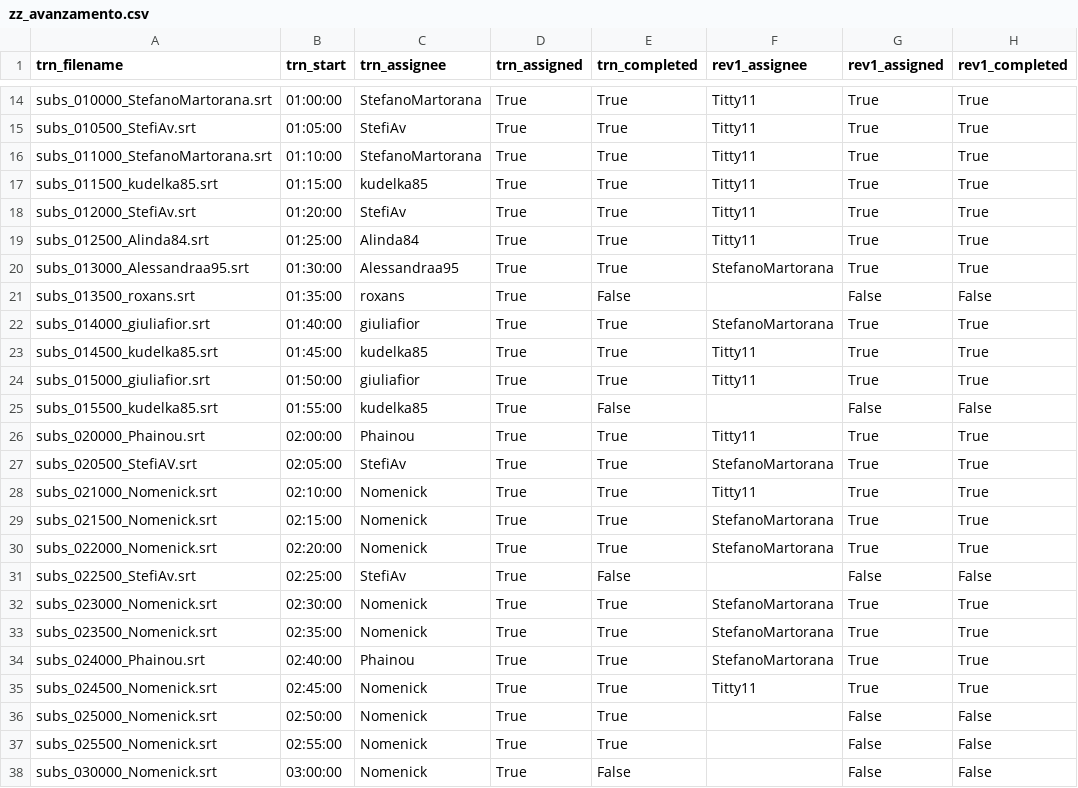
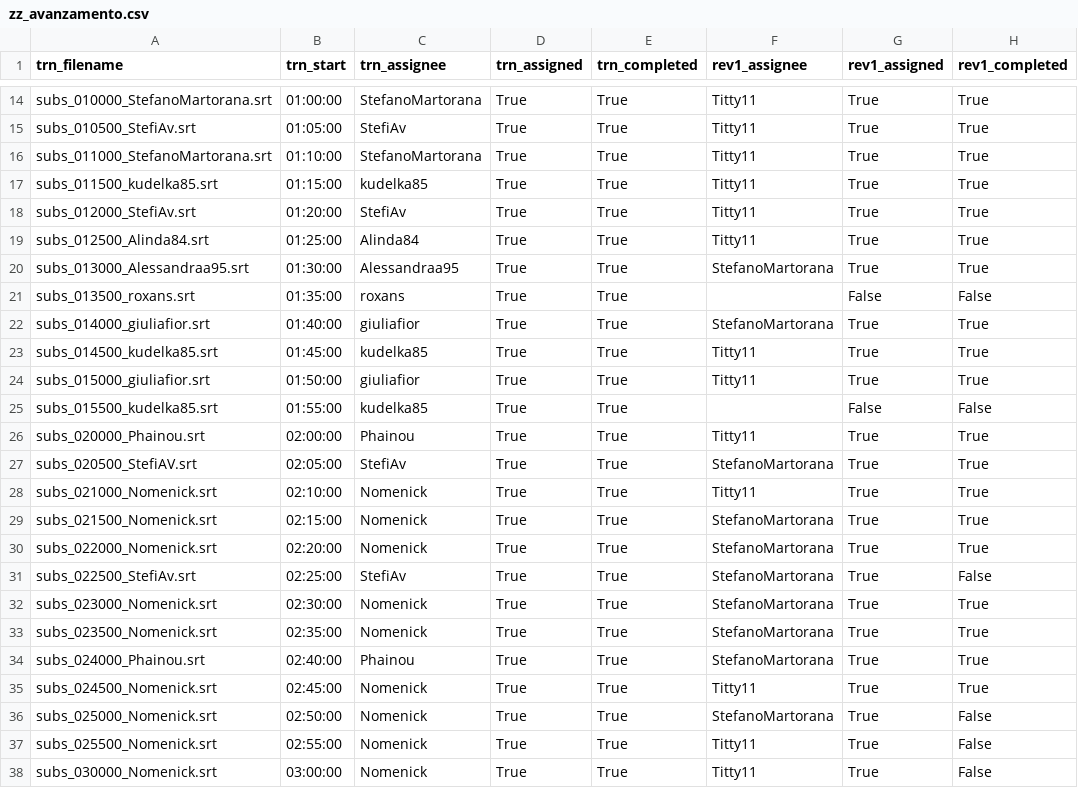
Before and after one commit to av-italia/subs, a CSV file: subs/arav/zz_avanzamento.csv, drawn as a sheet; only a part is shown, gaps mark what is left out; the diff names each change by its address in the sheet, - before the commit and + after, or states it on an @@ line.

Commit message:
update

```diff
--- a/subs/arav/zz_avanzamento.csv
+++ b/subs/arav/zz_avanzamento.csv
-E21 (trn_completed): False
+E21 (trn_completed): True
-E25 (trn_completed): False
+E25 (trn_completed): True
-E31 (trn_completed): False
+E31 (trn_completed): True
-F31 (rev1_assignee): (empty)
+F31 (rev1_assignee): StefanoMartorana
-G31 (rev1_assigned): False
+G31 (rev1_assigned): True
-F36 (rev1_assignee): (empty)
+F36 (rev1_assignee): StefanoMartorana
-G36:G38 (rev1_assigned): False
+G36:G38 (rev1_assigned): True
-F37:F38 (rev1_assignee): (empty)
+F37:F38 (rev1_assignee): Titty11
-E38 (trn_completed): False
+E38 (trn_completed): True
```
